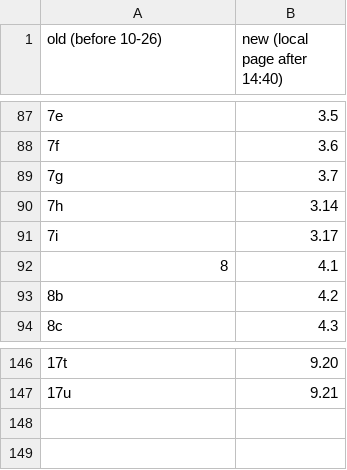
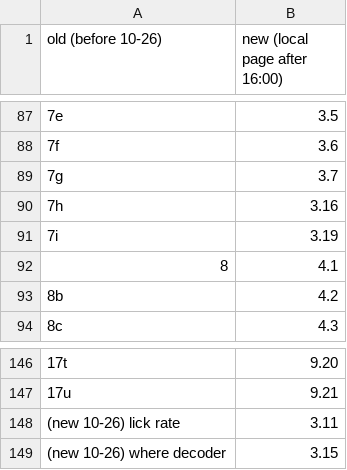
Before and after one commit to priya-srikanth/widefield_pipeline, a CSV file: docs/status/GOAL_PAGE_FIG_MAP_2026-10-26.csv, drawn as a sheet; only a part is shown, gaps mark what is left out; the diff names each change by its address in the sheet, - before the commit and + after, or states it on an @@ line.

```diff
--- a/docs/status/GOAL_PAGE_FIG_MAP_2026-10-26.csv
+++ b/docs/status/GOAL_PAGE_FIG_MAP_2026-10-26.csv
-B1: new (local page after 14:40)
+B1: new (local page after 16:00)
-B90 (new (local page after 16:00)): 3.14
+B90 (new (local page after 16:00)): 3.16
-B91 (new (local page after 16:00)): 3.17
+B91 (new (local page after 16:00)): 3.19
+row 148: (new 10-26) lick rate | 3.11
+row 149: (new 10-26) where decoder | 3.15
```
Also changed, not shown: 4 other files.
